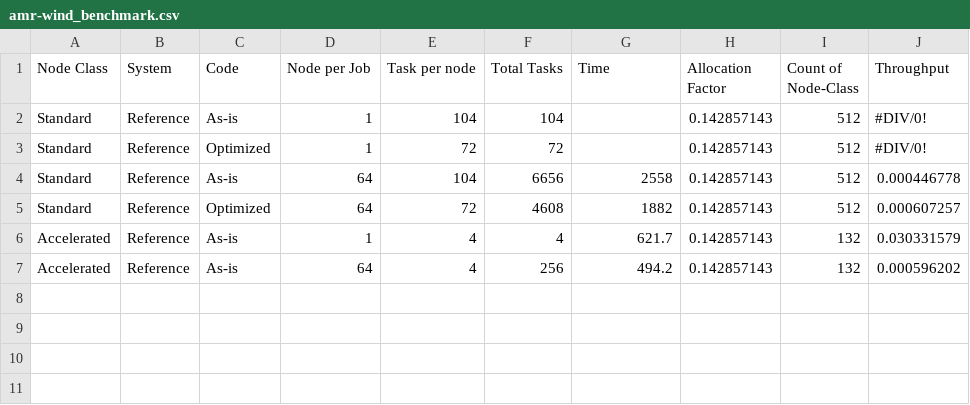
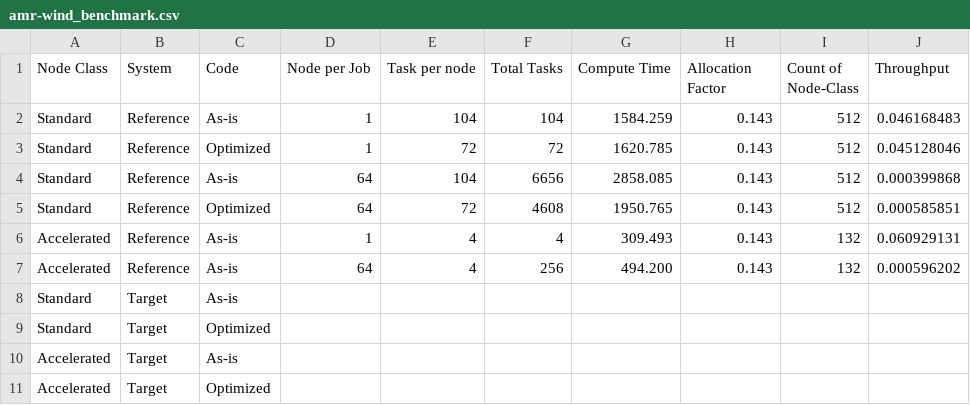
Before and after one commit to oahull0112/ESIFHPC4, a CSV file: AMR-Wind/report/amr-wind_benchmark.csv, drawn as a sheet.

Commit message:
Updated amr benchmark.

```diff
--- a/AMR-Wind/report/amr-wind_benchmark.csv
+++ b/AMR-Wind/report/amr-wind_benchmark.csv
@@ -1,7 +1,11 @@
-Node Class,System,Code,Node per Job,Task per node,Total Tasks,Time,Allocation Factor,Count of Node-Class ,Throughput
-Standard,Reference,As-is,1,104,104,,0.142857143,512,#DIV/0!
-Standard,Reference,Optimized,1,72,72,,0.142857143,512,#DIV/0!
-Standard,Reference,As-is,64,104,6656,2558,0.142857143,512,0.000446778
-Standard,Reference,Optimized,64,72,4608,1882,0.142857143,512,0.000607257
-Accelerated,Reference,As-is,1,4,4,621.7,0.142857143,132,0.030331579
-Accelerated,Reference,As-is,64,4,256,494.2,0.142857143,132,0.000596202
+Node Class,System,Code,Node per Job,Task per node,Total Tasks,Compute Time,Allocation Factor,Count of Node-Class ,Throughput
+Standard,Reference,As-is,1,104,104,1584.259,0.143,512,0.046168483
+Standard,Reference,Optimized,1,72,72,1620.785,0.143,512,0.045128046
+Standard,Reference,As-is,64,104,6656,2858.085,0.143,512,0.000399868
+Standard,Reference,Optimized,64,72,4608,1950.765,0.143,512,0.000585851
+Accelerated,Reference,As-is,1,4,4,309.493,0.143,132,0.060929131
+Accelerated,Reference,As-is,64,4,256,494.200,0.143,132,0.000596202
+Standard,Target,As-is,,,,,,,
+Standard,Target,Optimized,,,,,,,
+Accelerated,Target,As-is,,,,,,,
+Accelerated,Target,Optimized,,,,,,,
```
